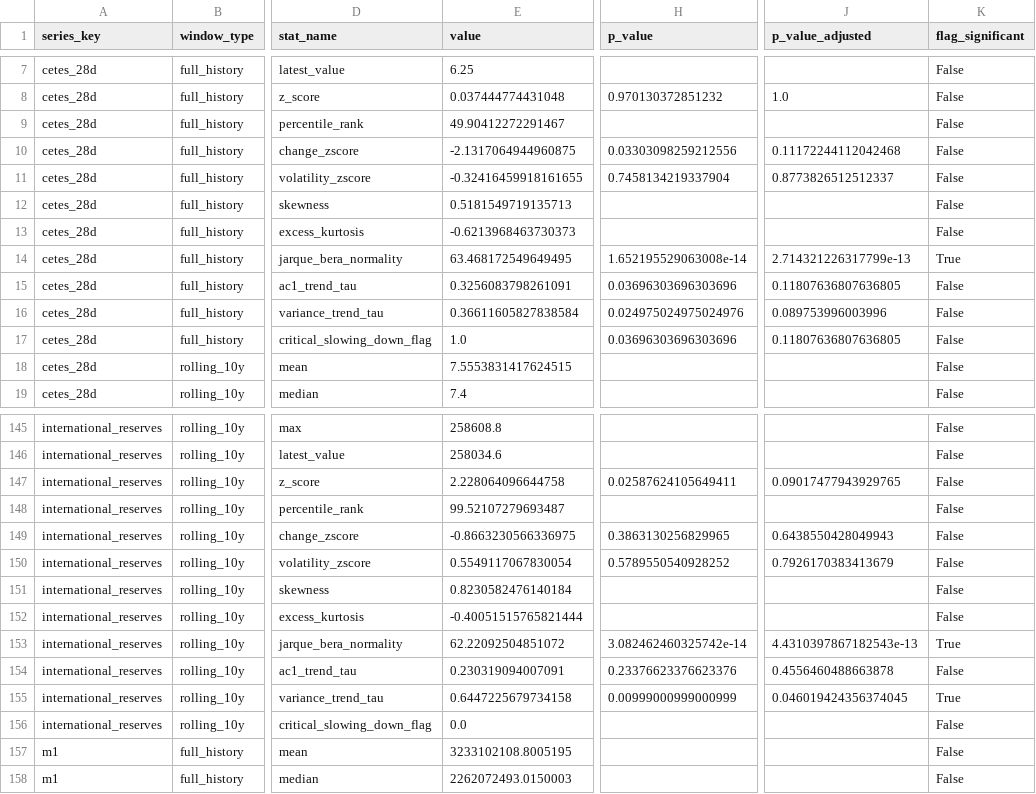
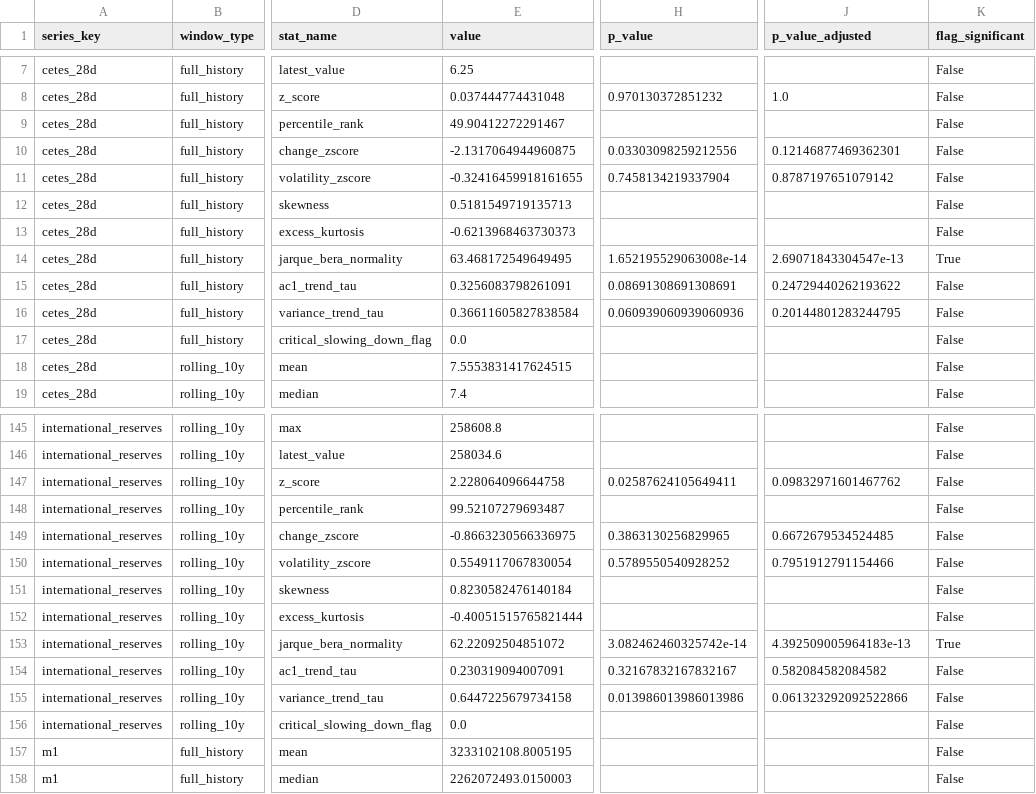
Before and after one commit to science4dataproj/mexico-risk-dashboard, a CSV file: data/processed/analysis_results.csv, drawn as a sheet; only a part is shown, gaps mark what is left out; the diff covers the shown part only; the diff names each change by its address in the sheet, - before the commit and + after, or states it on an @@ line.

```diff
--- a/data/processed/analysis_results.csv
+++ b/data/processed/analysis_results.csv
-J10 (p_value_adjusted): 0.11172244112042468
+J10 (p_value_adjusted): 0.12146877469362301
-J11 (p_value_adjusted): 0.8773826512512337
+J11 (p_value_adjusted): 0.8787197651079142
-J14 (p_value_adjusted): 2.714321226317799e-13
+J14 (p_value_adjusted): 2.69071843304547e-13
-H15 (p_value): 0.03696303696303696
+H15 (p_value): 0.08691308691308691
-J15 (p_value_adjusted): 0.11807636807636805
+J15 (p_value_adjusted): 0.24729440262193622
-H16 (p_value): 0.024975024975024976
+H16 (p_value): 0.060939060939060936
-J16 (p_value_adjusted): 0.089753996003996
+J16 (p_value_adjusted): 0.20144801283244795
-E17 (value): 1.0
+E17 (value): 0.0
-H17 (p_value): 0.03696303696303696
+H17 (p_value): (empty)
-J17 (p_value_adjusted): 0.11807636807636805
+J17 (p_value_adjusted): (empty)
-J147 (p_value_adjusted): 0.09017477943929765
+J147 (p_value_adjusted): 0.09832971601467762
-J149 (p_value_adjusted): 0.6438550428049943
+J149 (p_value_adjusted): 0.6672679534524485
-J150 (p_value_adjusted): 0.7926170383413679
+J150 (p_value_adjusted): 0.7951912791154466
-J153 (p_value_adjusted): 4.4310397867182543e-13
+J153 (p_value_adjusted): 4.392509005964183e-13
-H154 (p_value): 0.23376623376623376
+H154 (p_value): 0.32167832167832167
-J154 (p_value_adjusted): 0.4556460488663878
+J154 (p_value_adjusted): 0.582084582084582
-H155 (p_value): 0.00999000999000999
+H155 (p_value): 0.013986013986013986
-J155 (p_value_adjusted): 0.046019424356374045
+J155 (p_value_adjusted): 0.061323292092522866
-K155 (flag_significant): True
+K155 (flag_significant): False
```
Also changed, not shown: 112 edited cells elsewhere in this file, data/processed/backtest_results.csv, data/processed/garch_comparison_rolling10y.csv, 11 other files.
